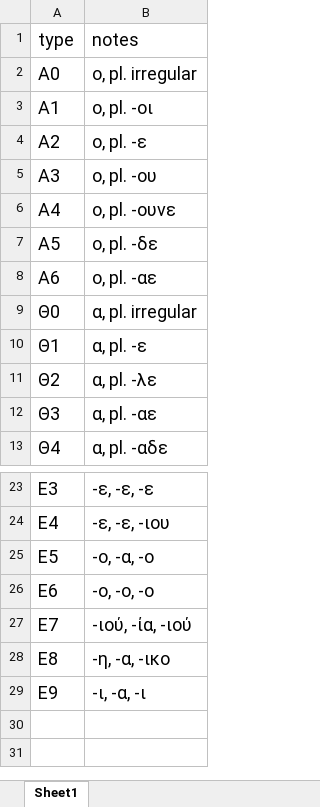
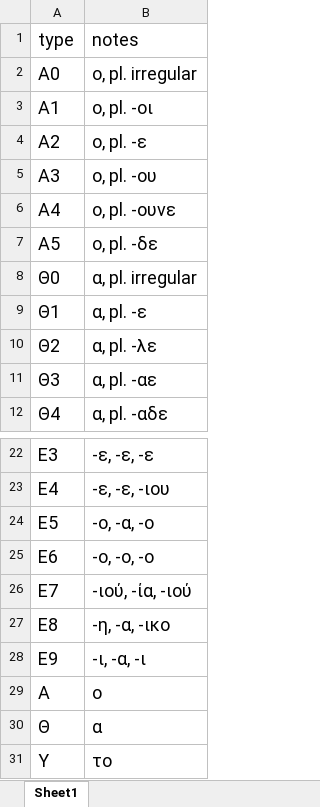
Before and after one commit to jgchaparro/TsakonianDB, an Excel workbook: TsakonianDB/tables/types.xlsx, sheet Sheet1, drawn as a sheet; only a part is shown, gaps mark what is left out; values as stored, in another font and other column widths than the file's, no borders; table styles not drawn; removed rows and columns are numbered as before the commit, all else as after; the diff names each change by its address in the sheet, - before the commit and + after, or states it on an @@ line.

```diff
--- a/TsakonianDB/tables/types.xlsx (sheet Sheet1)
+++ b/TsakonianDB/tables/types.xlsx (sheet Sheet1)
-row 8: Α6 | ο, pl. -αε
+row 29: Α | ο
+row 30: Θ | α
+row 31: Υ | το
```
Also changed, not shown: TsakonianDB/tables/main.xlsx, 3 other files.
